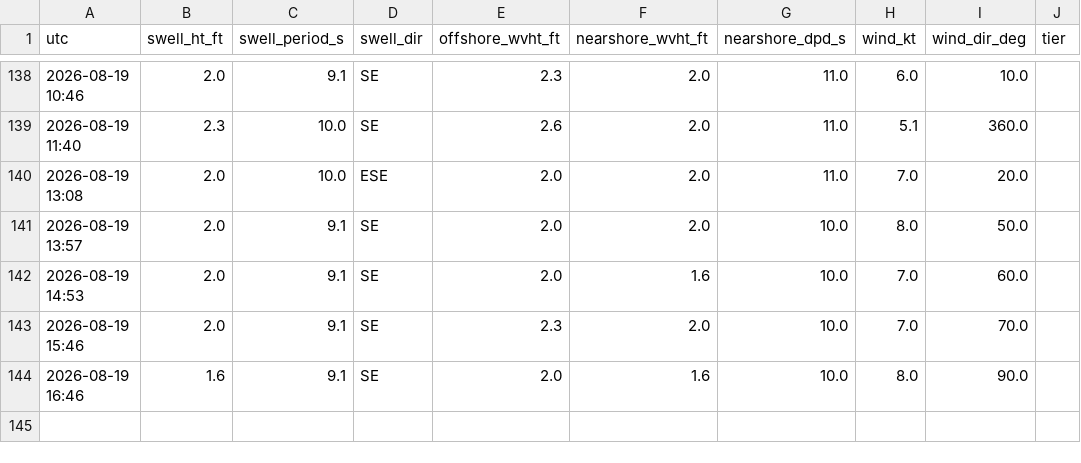
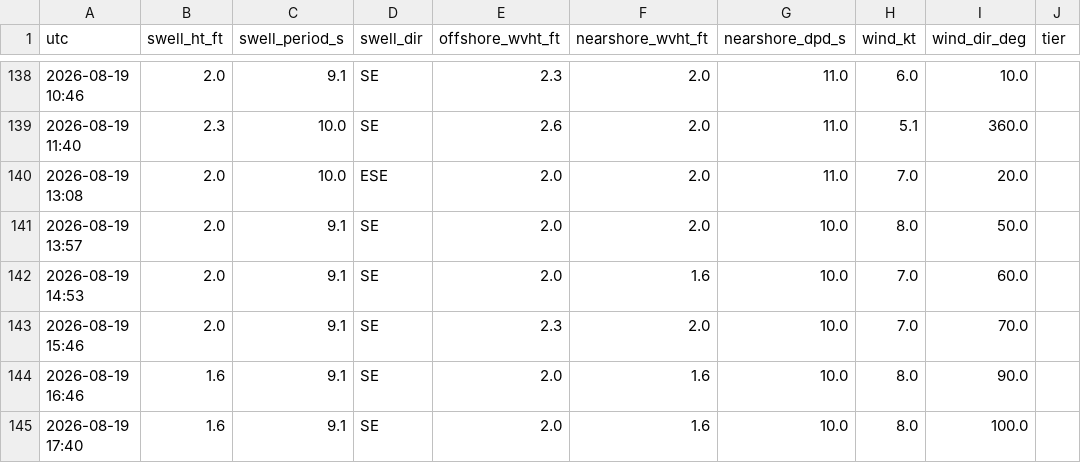
Before and after one commit to llboyd7/swell-alert, a CSV file: observations.csv, drawn as a sheet; only a part is shown, gaps mark what is left out.

```diff
--- a/observations.csv
+++ b/observations.csv
@@ -144 +144,2 @@ utc,swell_ht_ft,swell_period_s,swell_dir,offshore_wvht_ft,nearshore_wvht_ft,near
 2026-08-19 16:46,1.6,9.1,SE,2.0,1.6,10.0,8.0,90.0,
+2026-08-19 17:40,1.6,9.1,SE,2.0,1.6,10.0,8.0,100.0,
```
